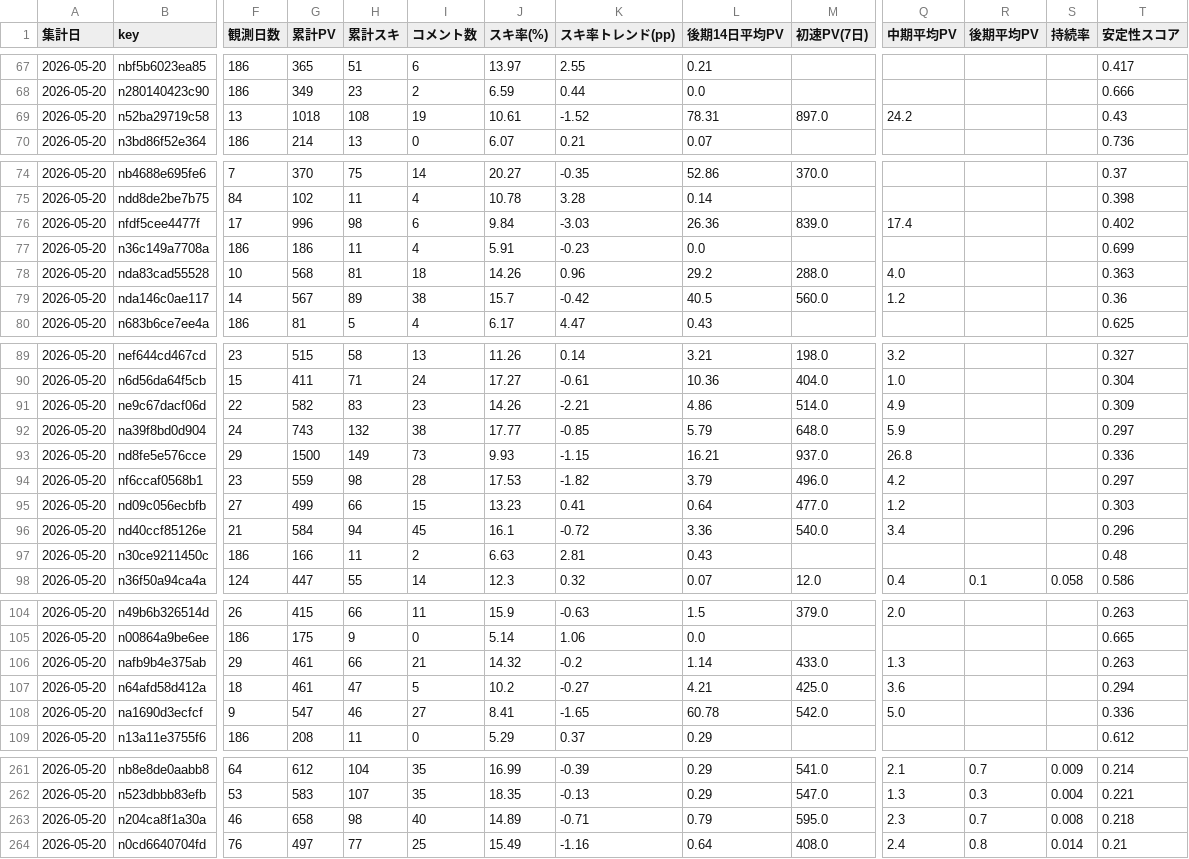
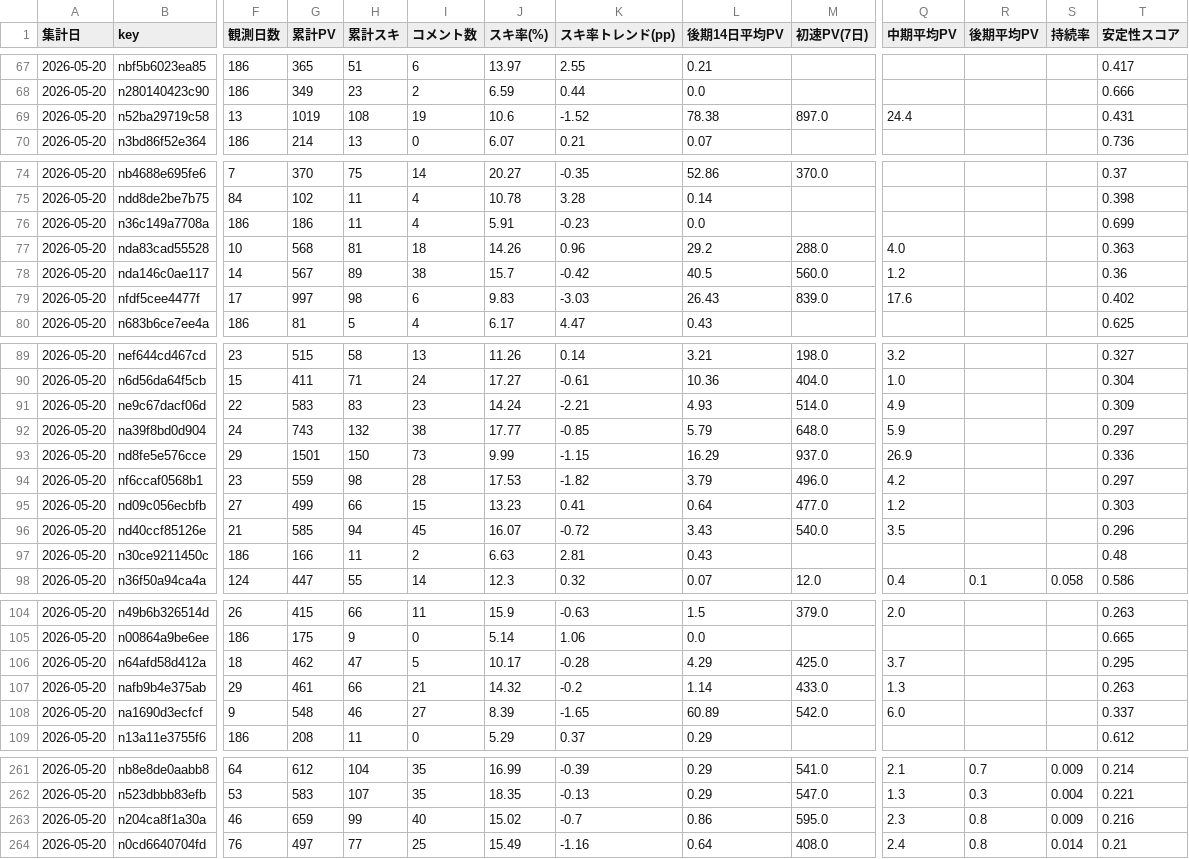
Before and after one commit to Goo-dev0505/note-stats-public, a CSV file: data/article_quality.csv, drawn as a sheet; only a part is shown, gaps mark what is left out; removed rows and columns are numbered as before the commit, all else as after; rows hold the shown columns only; the diff covers the shown part only; the diff names each change by its address in the sheet, - before the commit and + after, or states it on an @@ line.

```diff
--- a/data/article_quality.csv
+++ b/data/article_quality.csv
-G69 (累計PV): 1018
+G69 (累計PV): 1019
-J69 (スキ率(%)): 10.61
+J69 (スキ率(%)): 10.6
-L69 (後期14日平均PV): 78.31
+L69 (後期14日平均PV): 78.38
-Q69 (中期平均PV): 24.2
+Q69 (中期平均PV): 24.4
-T69 (安定性スコア): 0.43
+T69 (安定性スコア): 0.431
-row 76: 2026-05-20 | nfdf5cee4477f | 17 | 996 | 98 | 6 | 9.84 | -3.03 | 26.36 | 839.0 | 17.4 |  |  | 0.402
+row 79: 2026-05-20 | nfdf5cee4477f | 17 | 997 | 98 | 6 | 9.83 | -3.03 | 26.43 | 839.0 | 17.6 |  |  | 0.402
-G91 (累計PV): 582
+G91 (累計PV): 583
-J91 (スキ率(%)): 14.26
+J91 (スキ率(%)): 14.24
-L91 (後期14日平均PV): 4.86
+L91 (後期14日平均PV): 4.93
-G93 (累計PV): 1500
+G93 (累計PV): 1501
-H93 (累計スキ): 149
+H93 (累計スキ): 150
-J93 (スキ率(%)): 9.93
+J93 (スキ率(%)): 9.99
-L93 (後期14日平均PV): 16.21
+L93 (後期14日平均PV): 16.29
-Q93 (中期平均PV): 26.8
+Q93 (中期平均PV): 26.9
-G96 (累計PV): 584
+G96 (累計PV): 585
-J96 (スキ率(%)): 16.1
+J96 (スキ率(%)): 16.07
-L96 (後期14日平均PV): 3.36
+L96 (後期14日平均PV): 3.43
-Q96 (中期平均PV): 3.4
+Q96 (中期平均PV): 3.5
+row 106: 2026-05-20 | n64afd58d412a | 18 | 462 | 47 | 5 | 10.17 | -0.28 | 4.29 | 425.0 | 3.7 |  |  | 0.295
-row 107: 2026-05-20 | n64afd58d412a | 18 | 461 | 47 | 5 | 10.2 | -0.27 | 4.21 | 425.0 | 3.6 |  |  | 0.294
-G108 (累計PV): 547
+G108 (累計PV): 548
-J108 (スキ率(%)): 8.41
+J108 (スキ率(%)): 8.39
-L108 (後期14日平均PV): 60.78
+L108 (後期14日平均PV): 60.89
-Q108 (中期平均PV): 5.0
+Q108 (中期平均PV): 6.0
-T108 (安定性スコア): 0.336
+T108 (安定性スコア): 0.337
-G263 (累計PV): 658
+G263 (累計PV): 659
-H263 (累計スキ): 98
+H263 (累計スキ): 99
-J263 (スキ率(%)): 14.89
+J263 (スキ率(%)): 15.02
-K263 (スキ率トレンド(pp)): -0.71
+K263 (スキ率トレンド(pp)): -0.7
-L263 (後期14日平均PV): 0.79
+L263 (後期14日平均PV): 0.86
-R263 (後期平均PV): 0.7
+R263 (後期平均PV): 0.8
-S263 (持続率): 0.008
+S263 (持続率): 0.009
-T263 (安定性スコア): 0.218
+T263 (安定性スコア): 0.216
```
Also changed, not shown: 6 edited cells elsewhere in this file, data/article_trend.csv, data/asset_articles.csv, 7 other files.
